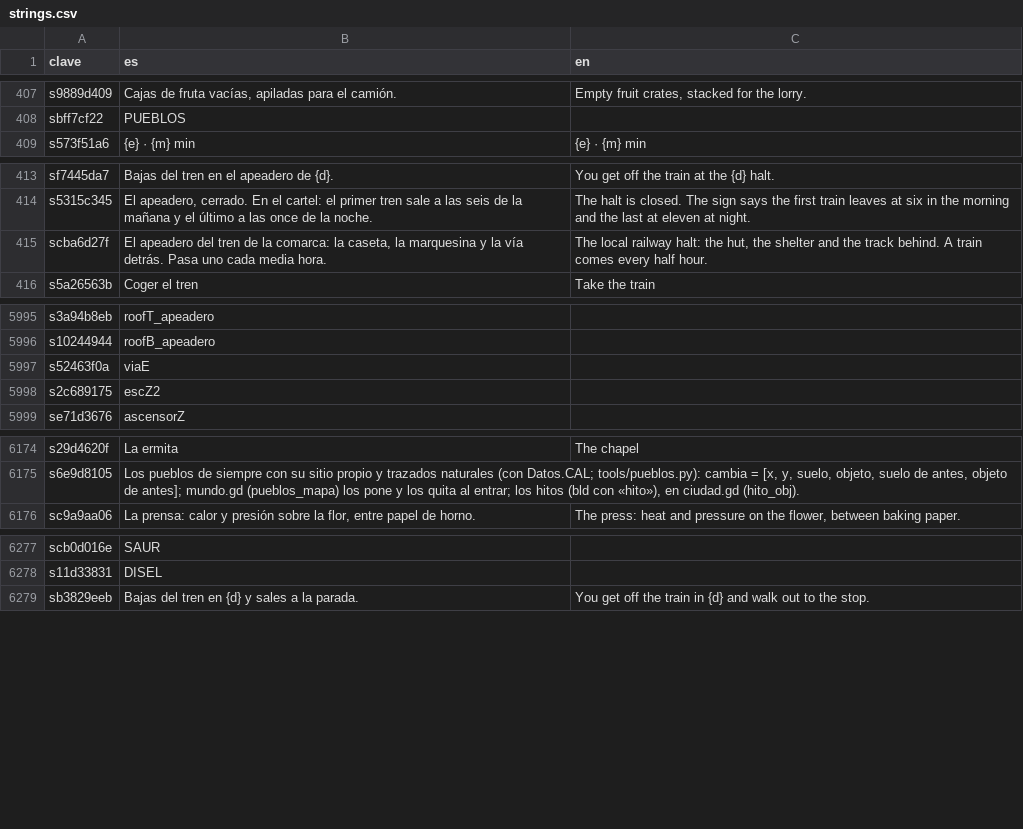
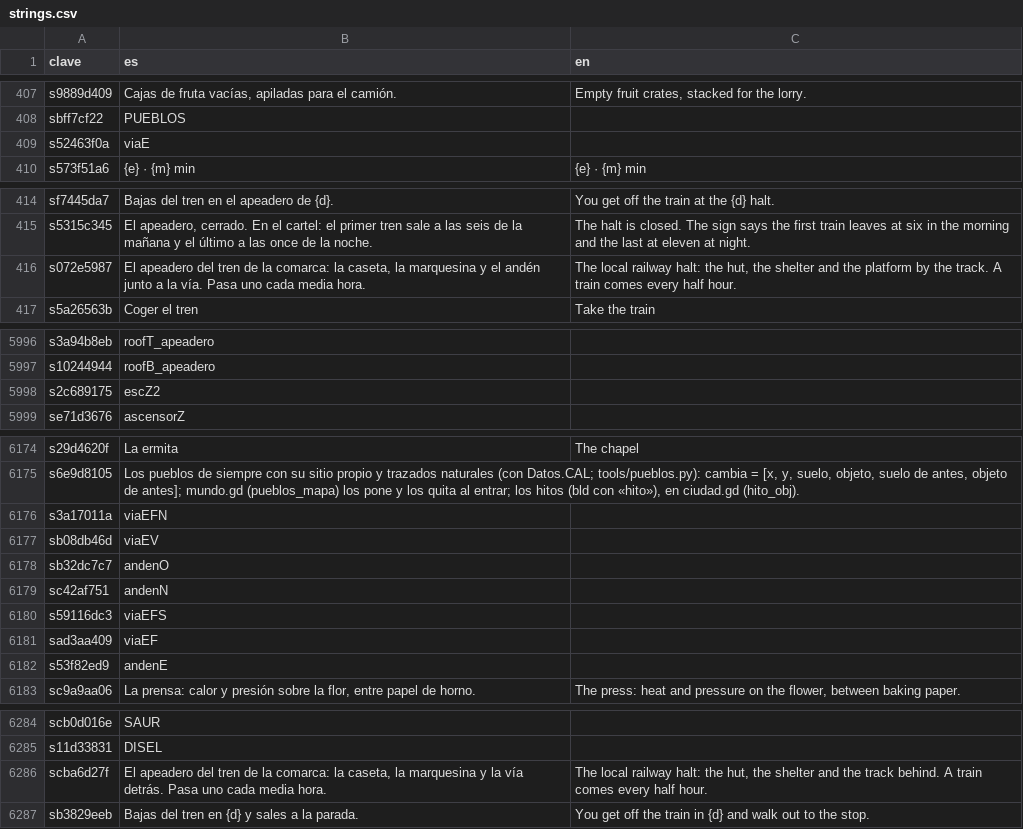
Before and after one commit to u0921985828-arch/Strainmon, a CSV file: ribera-verde/godot/i18n/strings.csv, drawn as a sheet; only a part is shown, gaps mark what is left out.

```diff
--- a/ribera-verde/godot/i18n/strings.csv
+++ b/ribera-verde/godot/i18n/strings.csv
@@ -412,2 +412,3 @@ s9889d409,"Cajas de fruta vacías, apiladas para el camión.","Empty fruit crate
 sbff7cf22,PUEBLOS,
+s52463f0a,viaE,
 s573f51a6,{e} · {m} min,{e} · {m} min
@@ -418,3 +419,3 @@ sf7445da7,Bajas del tren en el apeadero de {d}.,You get off the train at the {d}
 s5315c345,"El apeadero, cerrado. En el cartel: el primer tren sale a las seis de la mañana y el último a las once de la noche.",The halt is closed. The sign says the first train leaves at six in the morning and the last at eleven at night.
-scba6d27f,"El apeadero del tren de la comarca: la caseta, la marquesina y la vía detrás. Pasa uno cada media hora.","The local railway halt: the hut, the shelter and the track behind. A train comes every half hour."
+s072e5987,"El apeadero del tren de la comarca: la caseta, la marquesina y el andén junto a la vía. Pasa uno cada media hora.","The local railway halt: the hut, the shelter and the platform by the track. A train comes every half hour."
 s5a26563b,Coger el tren,Take the train
@@ -6381,3 +6382,2 @@ s3a94b8eb,roofT_apeadero,
 s10244944,roofB_apeadero,
-s52463f0a,viaE,
 s2c689175,escZ2,
@@ -6560,2 +6560,9 @@ s29d4620f,La ermita,The chapel
 s6e9d8105,"Los pueblos de siempre con su sitio propio y trazados naturales (con Datos.CAL; tools/pueblos.py): cambia = [x, y, suelo, objeto, suelo de antes, objeto de antes]; mundo.gd (pueblos_mapa) los pone y los quita al entrar; los hitos (bld con «hito»), en ciudad.gd (hito_obj).",
+s3a17011a,viaEFN,
+sb08db46d,viaEV,
+sb32dc7c7,andenO,
+sc42af751,andenN,
+s59116dc3,viaEFS,
+sad3aa409,viaEF,
+s53f82ed9,andenE,
 sc9a9aa06,"La prensa: calor y presión sobre la flor, entre papel de horno.","The press: heat and pressure on the flower, between baking paper."
@@ -6663,2 +6670,3 @@ scb0d016e,SAUR,
 s11d33831,DISEL,
+scba6d27f,"El apeadero del tren de la comarca: la caseta, la marquesina y la vía detrás. Pasa uno cada media hora.","The local railway halt: the hut, the shelter and the track behind. A train comes every half hour."
 sb3829eeb,Bajas del tren en {d} y sales a la parada.,You get off the train in {d} and walk out to the stop.
```
Also changed, not shown: ribera-verde/godot/i18n/partes/copa.csv, 15 other files.
